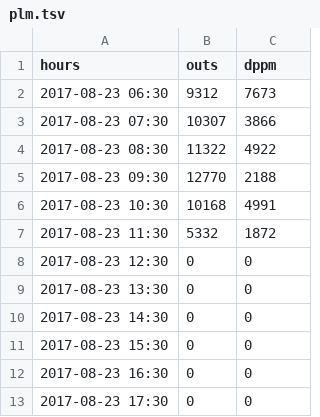
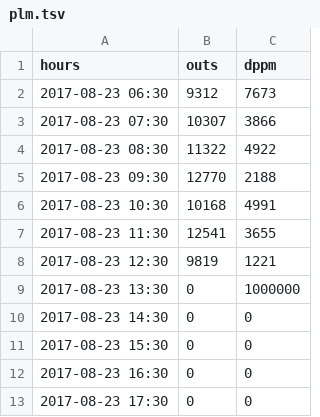
Before and after one commit to kmocorro/nodejs-web-app, a TSV file: public/plm.tsv, drawn as a sheet.

```diff
--- a/public/plm.tsv
+++ b/public/plm.tsv
@@ -6,5 +6,5 @@ hours	outs	dppm
 2017-08-23 10:30	10168	4991
-2017-08-23 11:30	5332	1872
-2017-08-23 12:30	0	0
-2017-08-23 13:30	0	0
+2017-08-23 11:30	12541	3655
+2017-08-23 12:30	9819	1221
+2017-08-23 13:30	0	1000000
 2017-08-23 14:30	0	0
```
Also changed, not shown: public/bsgdep.tsv, public/damage.tsv, 46 other files.
